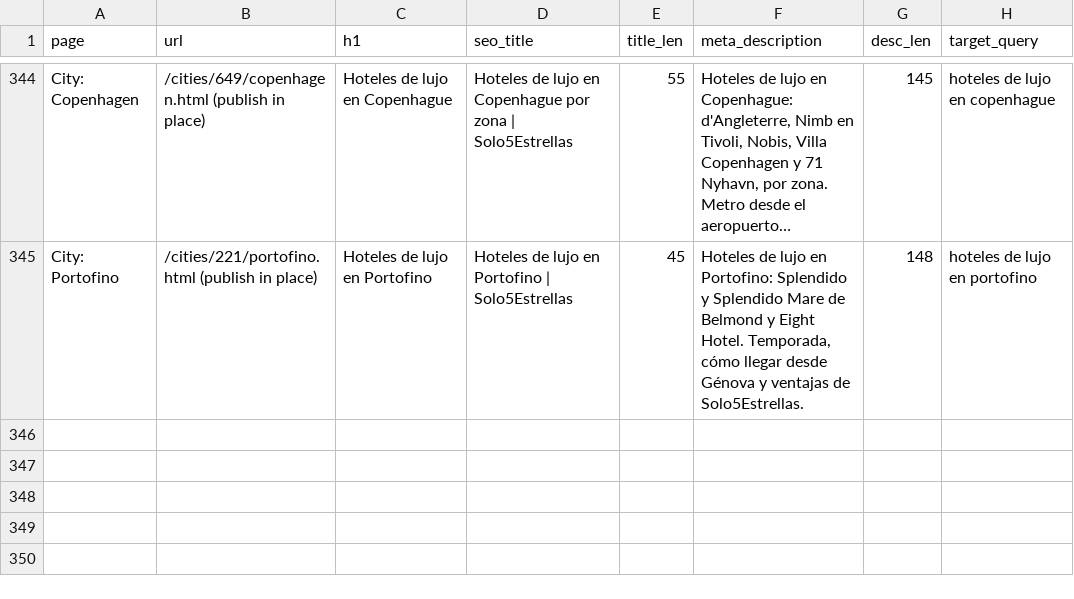
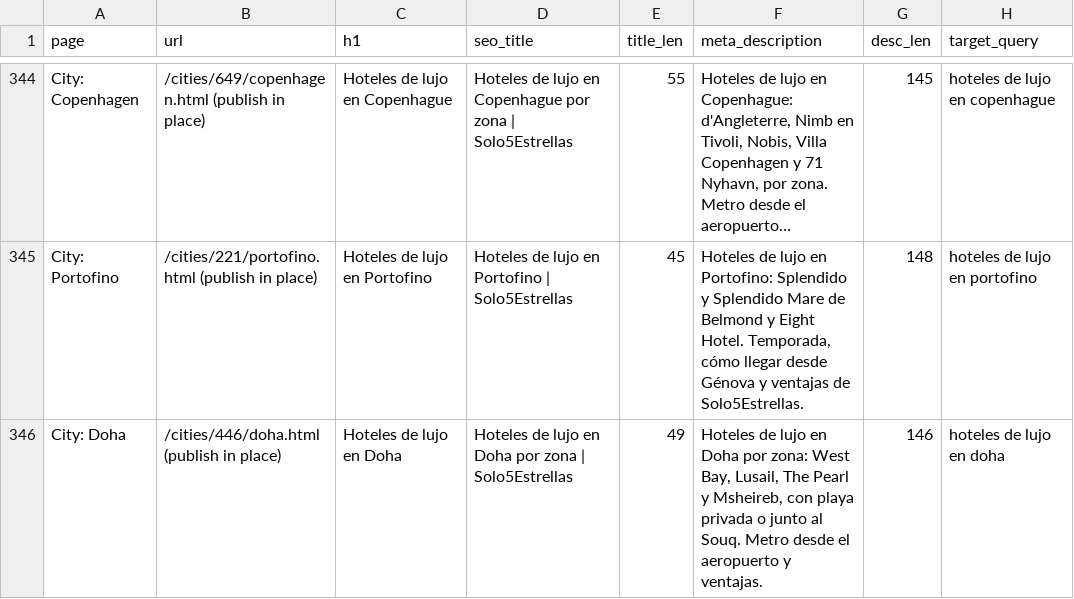
Before and after one commit to Vincenzo182631/solo5estrellas.com, a CSV file: developer-spec/page-metadata-drafts.csv, drawn as a sheet; only a part is shown, gaps mark what is left out; long unchanged cells end in …; the diff names each change by its address in the sheet, - before the commit and + after, or states it on an @@ line.

```diff
--- a/developer-spec/page-metadata-drafts.csv
+++ b/developer-spec/page-metadata-drafts.csv
+row 346: City: Doha | /cities/446/doha.html (publish in place) | Hoteles de lujo en Doha | Hoteles de lujo en Doha por zona | Solo5Estrellas | 49 | Hoteles de lujo en Doha por zona: West Bay, Lusail, The Pearl y Msheireb, con playa privada o junto al Souq. Metro desde el aeropuerto y ventajas. | 146 | hoteles de lujo en doha
```
Also changed, not shown: content/page-metadata.csv, 6 other files.
